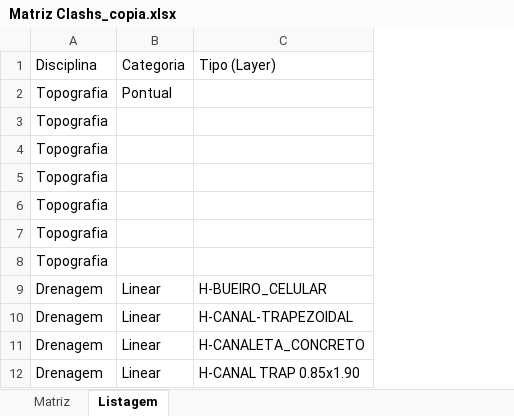
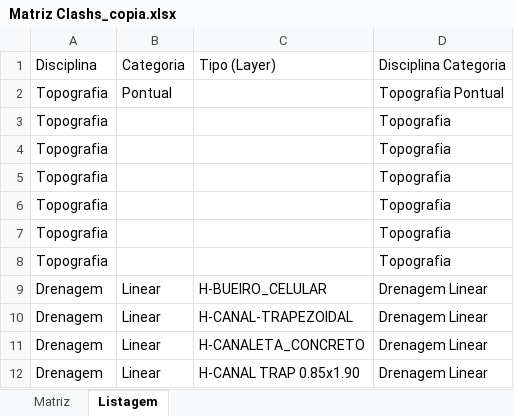
Before and after one commit to IanJunji/Problema_dos_clashs, an Excel workbook: matriz_copia/Matriz Clashs_copia.xlsx, sheet Listagem, drawn as a sheet; only a part is shown; values as stored, in another font and other column widths than the file's, no cell formats; the diff names each change by its address in the sheet, - before the commit and + after, or states it on an @@ line.

```diff
--- a/matriz_copia/Matriz Clashs_copia.xlsx (sheet Listagem)
+++ b/matriz_copia/Matriz Clashs_copia.xlsx (sheet Listagem)
+column D (Disciplina Categoria), rows 2-12: Topografia Pontual | Topografia | Topografia | Topografia | Topografia | Topografia | Topografia | Drenagem Linear | Drenagem Linear | Drenagem Linear | Drenagem Linear
```
Also changed, not shown: sheet Matriz, cell formats.
